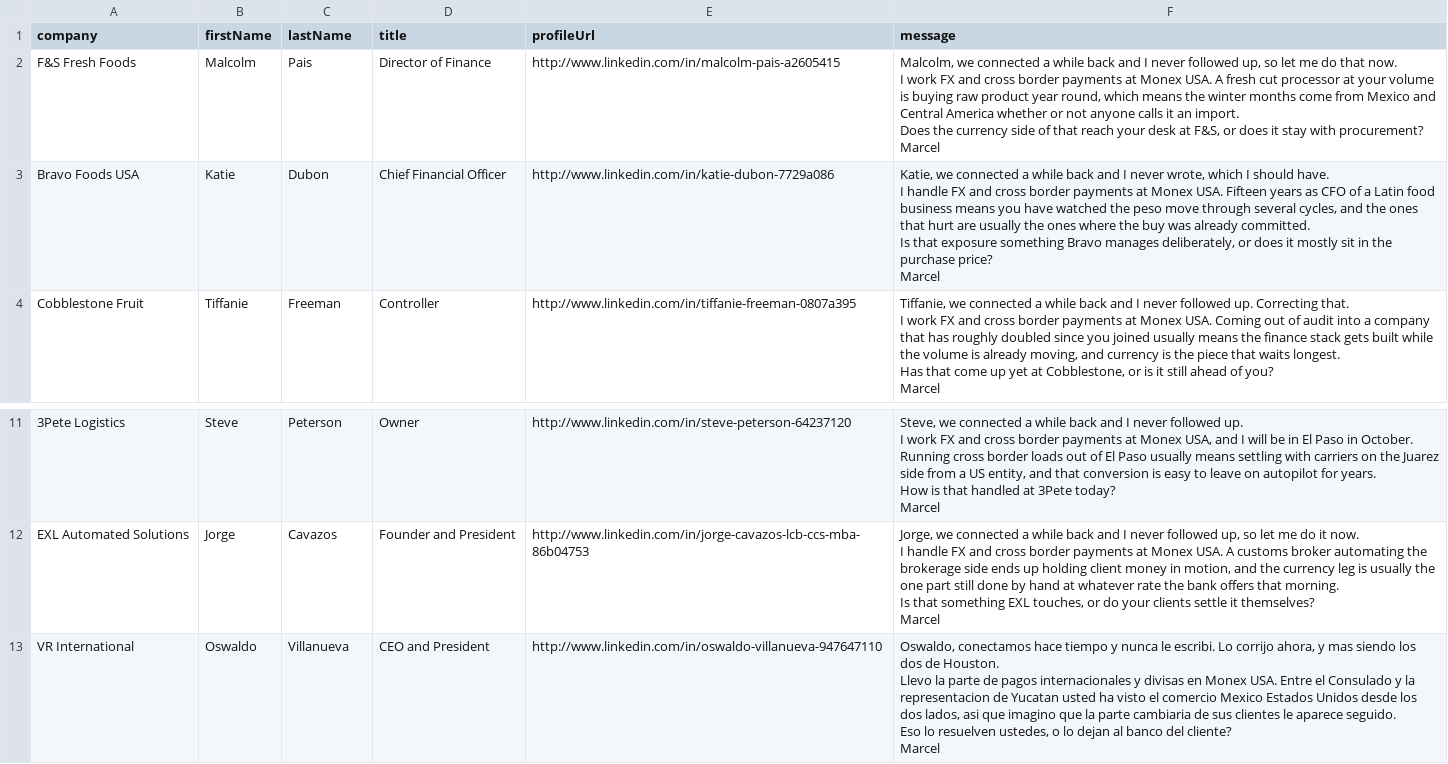
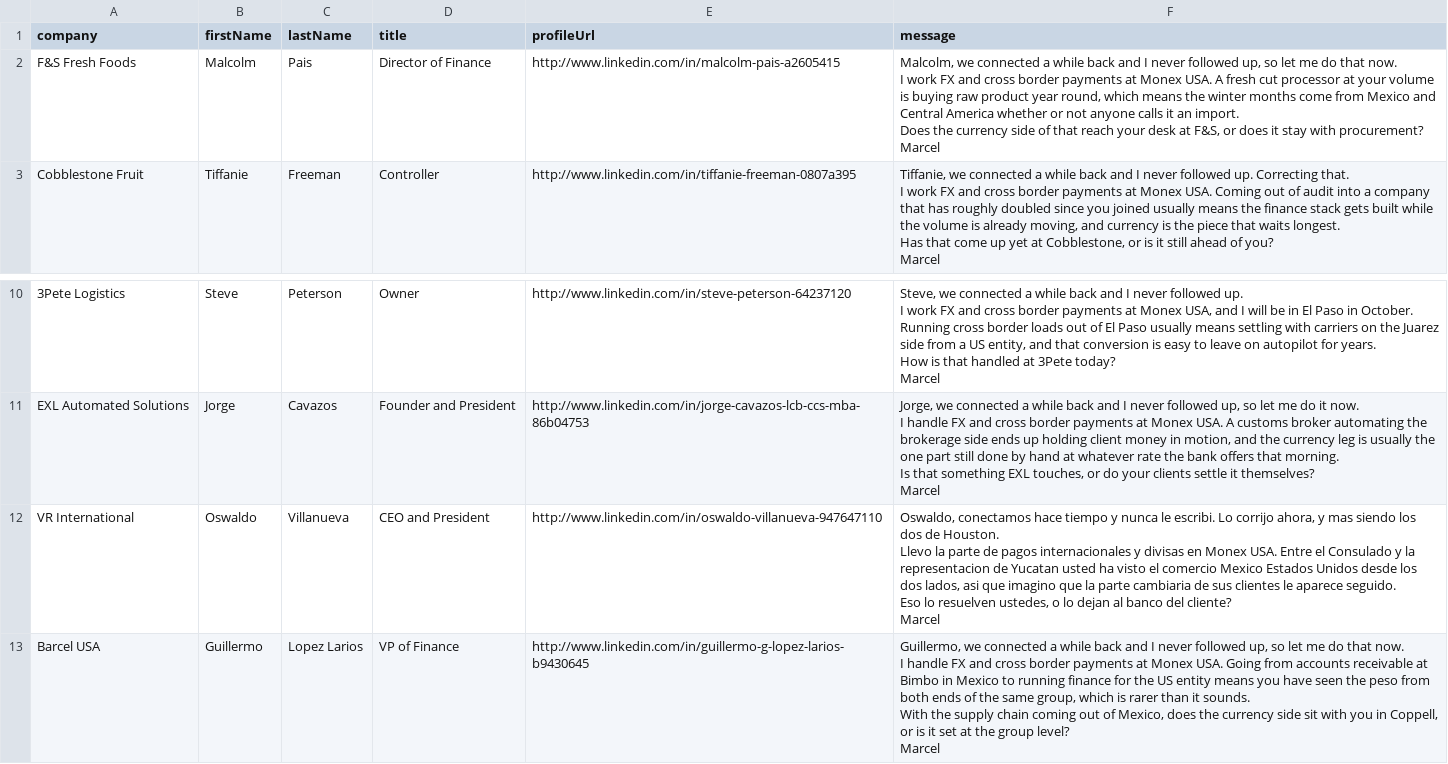
Before and after one commit to remymarcel-dot/houston-re-terminal, a CSV file: data/fx/play0-batch-2-leads.csv, drawn as a sheet; only a part is shown, gaps mark what is left out; removed rows and columns are numbered as before the commit, all else as after; ↵ is a line break in a cell; the diff names each change by its address in the sheet, - before the commit and + after, or states it on an @@ line.

```diff
--- a/data/fx/play0-batch-2-leads.csv
+++ b/data/fx/play0-batch-2-leads.csv
-row 3: Bravo Foods USA | Katie | Dubon | Chief Financial Officer | http://www.linkedin.com/in/katie-dubon-7729a086 | Katie, we connected a while back and I never wrote, which I should have. ↵ I handle FX and cross border payments at Monex USA. Fifteen years as CFO of a Latin food business means you have watched the peso move through several cycles, and the ones that hurt are usually the ones where the buy was already committed. ↵ Is that exposure something Bravo manages deliberately, or does it mostly sit in the purchase price? ↵ Marcel
+row 13: Barcel USA | Guillermo | Lopez Larios | VP of Finance | http://www.linkedin.com/in/guillermo-g-lopez-larios-b9430645 | Guillermo, we connected a while back and I never followed up, so let me do that now. ↵ I handle FX and cross border payments at Monex USA. Going from accounts receivable at Bimbo in Mexico to running finance for the US entity means you have seen the peso from both ends of the same group, which is rarer than it sounds. ↵ With the supply chain coming out of Mexico, does the currency side sit with you in Coppell, or is it set at the group level? ↵ Marcel
```
Also changed, not shown: 2 other files.
